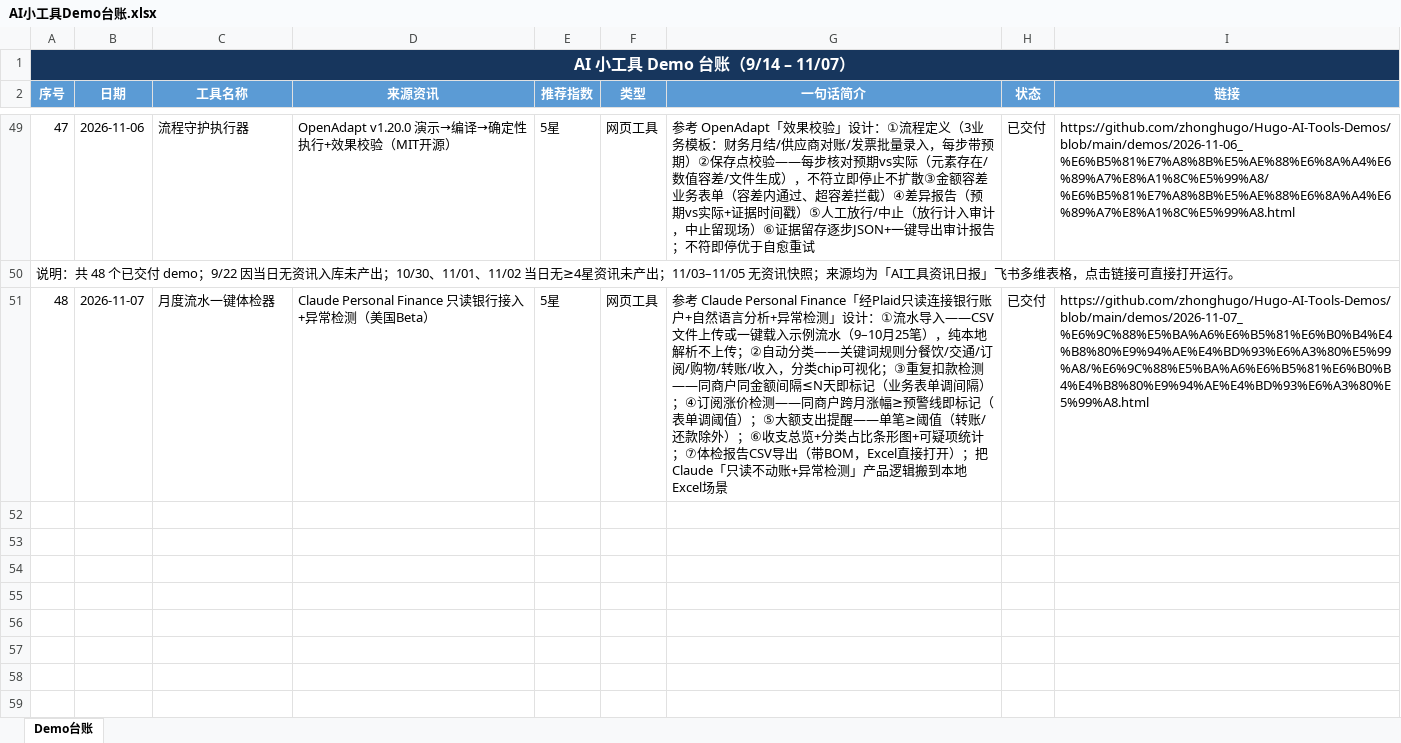
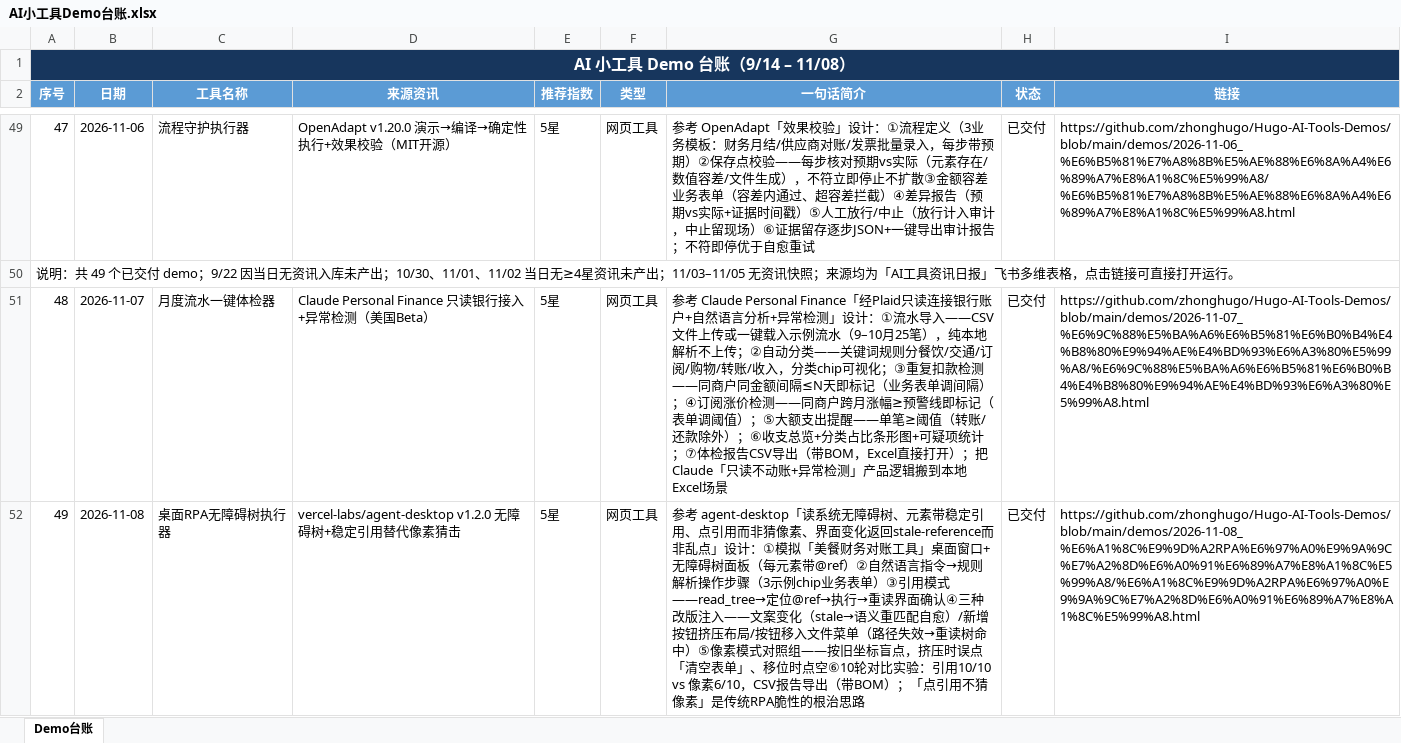
Before and after one commit to zhonghugo/Hugo-AI-Tools-Demos, an Excel workbook: demos/作品集总览/AI小工具Demo台账.xlsx, sheet Demo台账, drawn as a sheet; only a part is shown, gaps mark what is left out; values as stored, in another font and other column widths than the file's, no borders; the diff names each change by its address in the sheet, - before the commit and + after, or states it on an @@ line.

Commit message:
11/08 桌面RPA无障碍树执行器 demo

```diff
--- a/demos/作品集总览/AI小工具Demo台账.xlsx (sheet Demo台账)
+++ b/demos/作品集总览/AI小工具Demo台账.xlsx (sheet Demo台账)
@@ column A (序号) renumbered between rows 1 and 50 @@
+row 52: 49 | 2026-11-08 | 桌面RPA无障碍树执行器 | vercel-labs/agent-desktop v1.2.0 无障碍树+稳定引用替代像素猜击 | 5星 | 网页工具 | 参考 agent-desktop「读系统无障碍树、元素带稳定引用、点引用而非猜像素、界面变化返回stale-reference而非乱点」设计：①模拟「美餐财务对账工具」桌面窗口+无障碍树面板（每元素带@ref）②自然语言指令→规则解析操作步骤（3示例chip业务表单）③引用模式——read_tree→定位@ref→执行→重读界面确认④三种改版注入——文案变化（stale→语义重匹配自愈）/新增按钮挤压布局/按钮移入文件菜单（路径失效→重读树命中）⑤像素模式对照组——按旧坐标盲点，挤压时误点「清空表单」、移位时点空⑥10轮对比实验：引用10/10 vs 像素6/10，CSV报告导出（带BOM）；「点引用不猜像素」是传统RPA脆性的根治思路 | 已交付 | https://github.com/zhonghugo/Hugo-AI-Tools-Demos/blob/main/demos/2026-11-08_%E6%A1%8C%E9%9D%A2RPA%E6%97%A0%E9%9A%9C%E7%A2%8D%E6%A0%91%E6%89%A7%E8%A1%8C%E5%99%A8/%E6%A1%8C%E9%9D%A2RPA%E6%97%A0%E9%9A%9C%E7%A2%8D%E6%A0%91%E6%89%A7%E8%A1%8C%E5%99%A8.html
```
Also changed, not shown: 4 other files.
